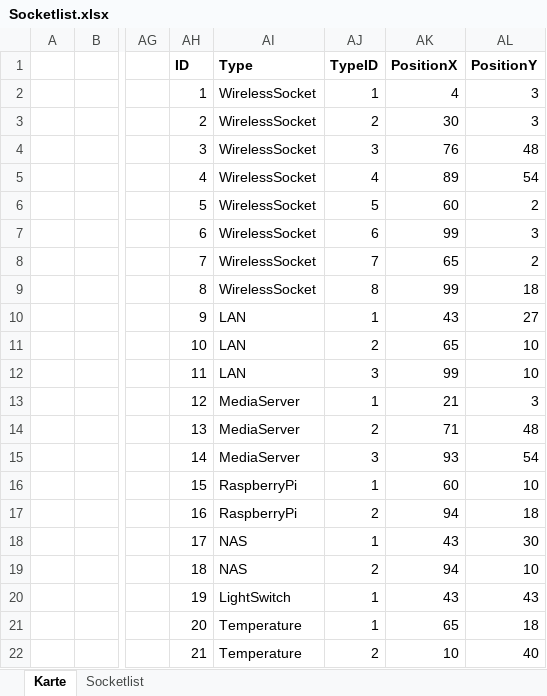
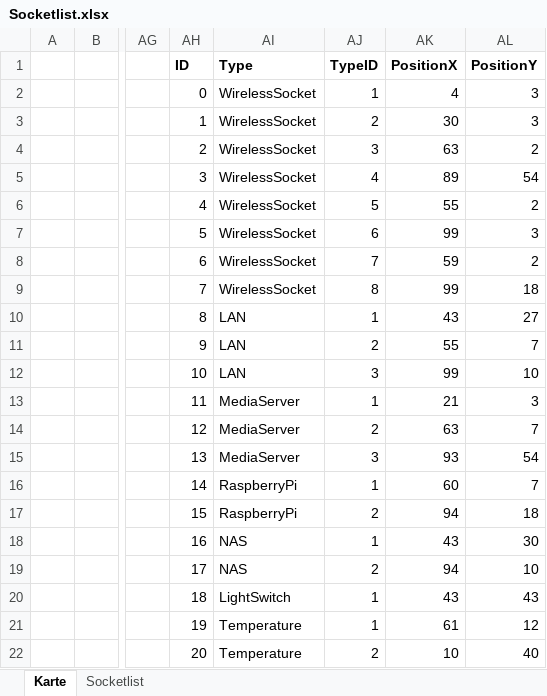
Before and after one commit to Gu3pardo/LucaHome-RaspberryServer, an Excel workbook: documentation/Socketlist.xlsx, sheet Karte, drawn as a sheet; only a part is shown, gaps mark what is left out; values as stored, in another font and other column widths than the file's, no borders; charts and pictures and table styles not drawn; the diff covers the shown part only; the diff names each change by its address in the sheet, - before the commit and + after, or states it on an @@ line.

Commit message:
fixed reload cmd error & parsing of data

```diff
--- a/documentation/Socketlist.xlsx (sheet Karte)
+++ b/documentation/Socketlist.xlsx (sheet Karte)
-AH2 (ID): 1
+AH2 (ID): 0
-AH3 (ID): 2
+AH3 (ID): 1
-AH4 (ID): 3
+AH4 (ID): 2
-AK4 (PositionX): 76
+AK4 (PositionX): 63
-AL4 (PositionY): 48
+AL4 (PositionY): 2
-AH5 (ID): 4
+AH5 (ID): 3
-AH6 (ID): 5
+AH6 (ID): 4
-AK6 (PositionX): 60
+AK6 (PositionX): 55
-AH7 (ID): 6
+AH7 (ID): 5
-AH8 (ID): 7
+AH8 (ID): 6
-AK8 (PositionX): 65
+AK8 (PositionX): 59
-AH9 (ID): 8
+AH9 (ID): 7
-AH10 (ID): 9
+AH10 (ID): 8
-AH11 (ID): 10
+AH11 (ID): 9
-AK11 (PositionX): 65
+AK11 (PositionX): 55
-AL11 (PositionY): 10
+AL11 (PositionY): 7
-AH12 (ID): 11
+AH12 (ID): 10
-AH13 (ID): 12
+AH13 (ID): 11
-AH14 (ID): 13
+AH14 (ID): 12
-AK14 (PositionX): 71
+AK14 (PositionX): 63
-AL14 (PositionY): 48
+AL14 (PositionY): 7
-AH15 (ID): 14
+AH15 (ID): 13
-AH16 (ID): 15
+AH16 (ID): 14
-AL16 (PositionY): 10
+AL16 (PositionY): 7
-AH17 (ID): 16
+AH17 (ID): 15
-AH18 (ID): 17
+AH18 (ID): 16
-AH19 (ID): 18
+AH19 (ID): 17
-AH20 (ID): 19
+AH20 (ID): 18
-AH21 (ID): 20
+AH21 (ID): 19
-AK21 (PositionX): 65
+AK21 (PositionX): 61
-AL21 (PositionY): 18
+AL21 (PositionY): 12
-AH22 (ID): 21
+AH22 (ID): 20
```
Also changed, not shown: 16 edited cells elsewhere in this sheet, charts or pictures, 18 other files.
